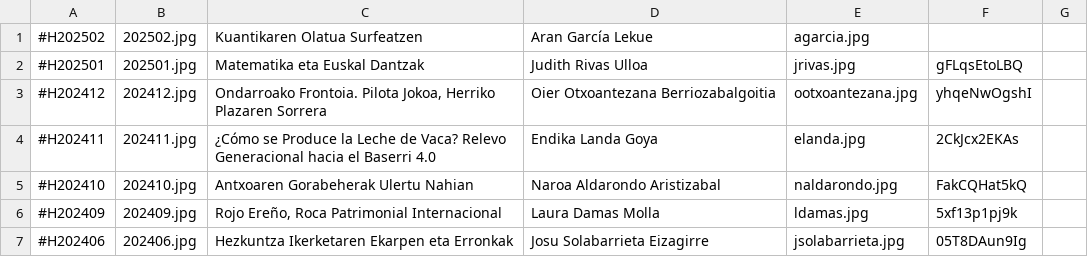
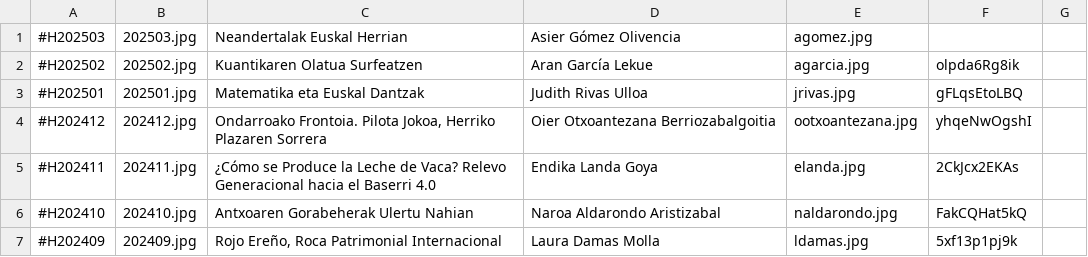
Before and after one commit to zientziarengiltzak/zientziarengiltzak.github.io, a CSV file: Python/hitzaldiak/00_izenburuak.csv, drawn as a sheet; only a part is shown; the shorter side is filled out with more unchanged rows.

Commit message:
Python fitxategien eguneratzea 2025/03

```diff
--- a/Python/hitzaldiak/00_izenburuak.csv
+++ b/Python/hitzaldiak/00_izenburuak.csv
@@ -1,2 +1,3 @@
-#H202502;202502.jpg;Kuantikaren Olatua Surfeatzen;Aran García Lekue;agarcia.jpg;
+#H202503;202503.jpg;Neandertalak Euskal Herrian;Asier Gómez Olivencia;agomez.jpg;
+#H202502;202502.jpg;Kuantikaren Olatua Surfeatzen;Aran García Lekue;agarcia.jpg;olpda6Rg8ik
 #H202501;202501.jpg;Matematika eta Euskal Dantzak;Judith Rivas Ulloa;jrivas.jpg;gFLqsEtoLBQ
```
Also changed, not shown: 2 other files.
